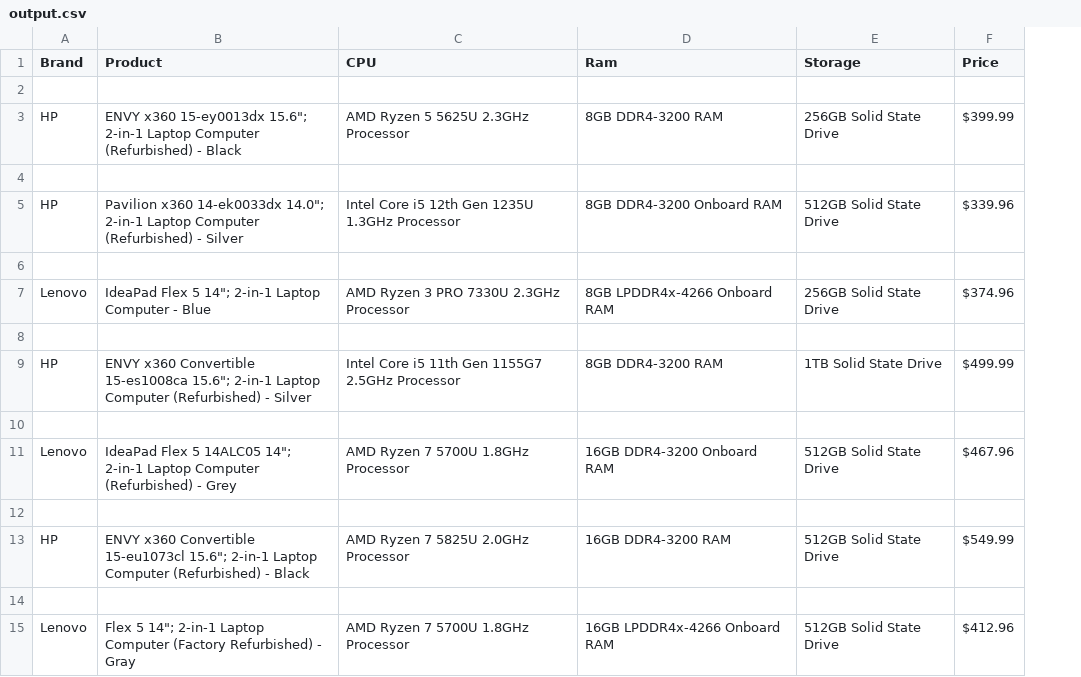
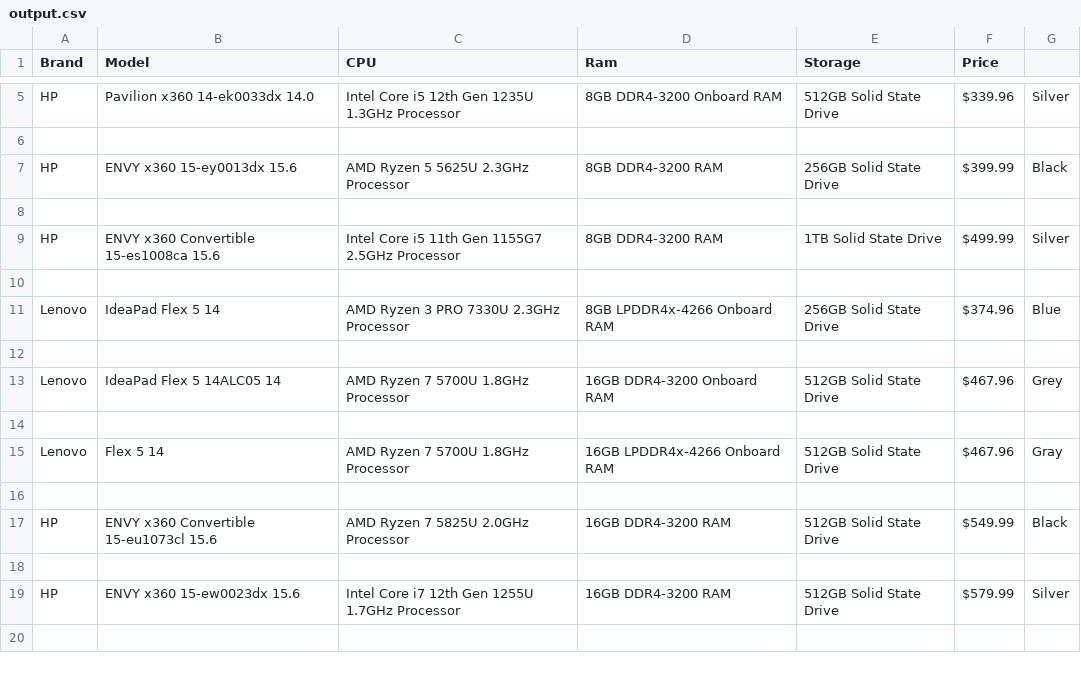
Before and after one commit to w1ggle/Microcenter-Web-Scrape, a CSV file: output.csv, drawn as a sheet; only a part is shown, gaps mark what is left out; removed rows and columns are numbered as before the commit, all else as after; the diff covers the shown part only; the diff names each change by its address in the sheet, - before the commit and + after, or states it on an @@ line.

Commit message:
making model names shorter

```diff
--- a/output.csv
+++ b/output.csv
-column B (Product), row 3: ENVY x360 15-ey0013dx 15.6"; 2-in-1 Laptop Computer (Refurbished) - Black; row 7: IdeaPad Flex 5 14"; 2-in-1 Laptop Computer - Blue; rows 11-15: IdeaPad Flex 5 14ALC05 14"; 2-in-1 Laptop Computer (Refurbished) - Grey |  | ENVY x360 Convertible 15-eu1073cl 15.6"; 2-in-1 Laptop Computer (Refurbished) - Black |  | Flex 5 14"; 2-in-1 Laptop Computer (Factory Refurbished) - Gray
+column B (Model), row 7: ENVY x360 15-ey0013dx 15.6; row 11: IdeaPad Flex 5 14; rows 15-17: Flex 5 14 |  | ENVY x360 Convertible 15-eu1073cl 15.6
+column G, row 7: Black; row 11: Blue; rows 15-17: Gray |  | Black
+row 13: Lenovo | IdeaPad Flex 5 14ALC05 14 | AMD Ryzen 7 5700U 1.8GHz Processor | 16GB DDR4-3200 Onboard RAM | 512GB Solid State Drive | $467.96 | Grey
-D15 (Ram): 16GB DDR4-3200 Onboard RAM
+D15 (Ram): 16GB LPDDR4x-4266 Onboard RAM
+row 19: HP | ENVY x360 15-ew0023dx 15.6 | Intel Core i7 12th Gen 1255U 1.7GHz Processor | 16GB DDR4-3200 RAM | 512GB Solid State Drive | $579.99 | Silver
-row 20: Lenovo | Flex 5 14"; 2-in-1 Laptop Computer (Factory Refurbished) - Gray | AMD Ryzen 7 5700U 1.8GHz Processor | 16GB LPDDR4x-4266 Onboard RAM | 512GB Solid State Drive | $412.96
+row 20: (empty)
```
Also changed, not shown: 11 added rows, 11 removed rows, 4 moved rows and 4 edited cells elsewhere in this file, 2 other files.
